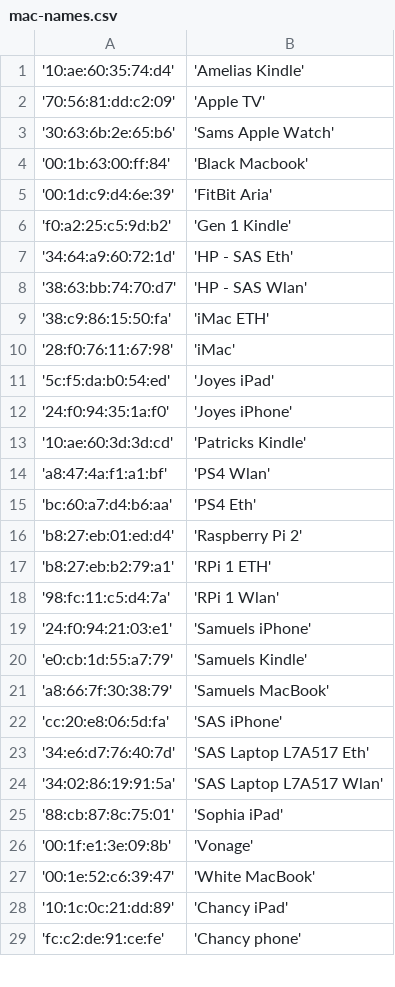
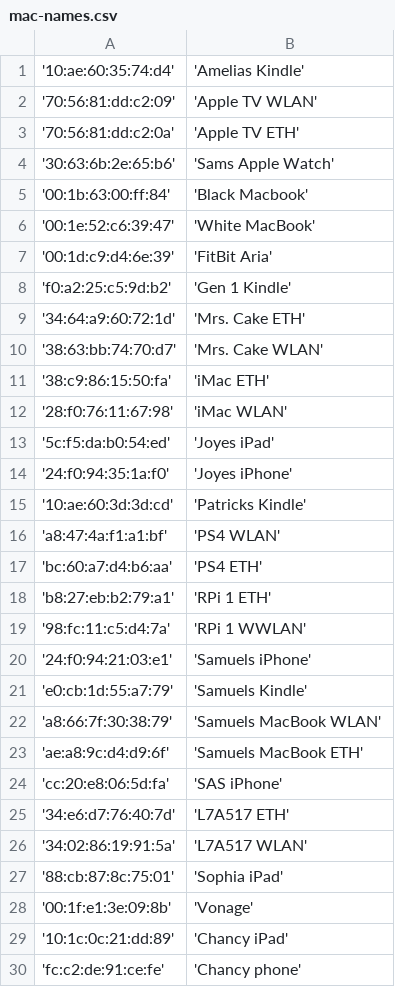
Before and after one commit to scoyote/Router-Tools, a CSV file: mac-names.csv, drawn as a sheet; only a part is shown; the diff covers the shown part only.

```diff
--- a/mac-names.csv
+++ b/mac-names.csv
@@ -1,11 +1,13 @@
 '10:ae:60:35:74:d4', 'Amelias Kindle'
-'70:56:81:dd:c2:09', 'Apple TV'
+'70:56:81:dd:c2:09', 'Apple TV WLAN'
+'70:56:81:dd:c2:0a', 'Apple TV ETH'
 '30:63:6b:2e:65:b6', 'Sams Apple Watch'
 '00:1b:63:00:ff:84', 'Black Macbook'
+'00:1e:52:c6:39:47', 'White MacBook'
 '00:1d:c9:d4:6e:39', 'FitBit Aria'
 'f0:a2:25:c5:9d:b2', 'Gen 1 Kindle'
-'34:64:a9:60:72:1d', 'HP - SAS Eth'
-'38:63:bb:74:70:d7', 'HP - SAS Wlan'
+'34:64:a9:60:72:1d', 'Mrs. Cake ETH'
+'38:63:bb:74:70:d7', 'Mrs. Cake WLAN'
 '38:c9:86:15:50:fa', 'iMac ETH'
-'28:f0:76:11:67:98', 'iMac'
+'28:f0:76:11:67:98', 'iMac WLAN'
 '5c:f5:da:b0:54:ed', 'Joyes iPad'
@@ -13,16 +15,15 @@
 '10:ae:60:3d:3d:cd', 'Patricks Kindle'
-'a8:47:4a:f1:a1:bf', 'PS4 Wlan'
-'bc:60:a7:d4:b6:aa', 'PS4 Eth'
-'b8:27:eb:01:ed:d4', 'Raspberry Pi 2'
+'a8:47:4a:f1:a1:bf', 'PS4 WLAN'
+'bc:60:a7:d4:b6:aa', 'PS4 ETH'
 'b8:27:eb:b2:79:a1', 'RPi 1 ETH'
-'98:fc:11:c5:d4:7a', 'RPi 1 Wlan'
+'98:fc:11:c5:d4:7a', 'RPi 1 WWLAN'
 '24:f0:94:21:03:e1', 'Samuels iPhone'
 'e0:cb:1d:55:a7:79', 'Samuels Kindle'
-'a8:66:7f:30:38:79', 'Samuels MacBook'
+'a8:66:7f:30:38:79', 'Samuels MacBook WLAN'
+'ae:a8:9c:d4:d9:6f', 'Samuels MacBook ETH'
 'cc:20:e8:06:5d:fa', 'SAS iPhone'
-'34:e6:d7:76:40:7d', 'SAS Laptop L7A517 Eth'
-'34:02:86:19:91:5a', 'SAS Laptop L7A517 Wlan'
+'34:e6:d7:76:40:7d', 'L7A517 ETH'
+'34:02:86:19:91:5a', 'L7A517 WLAN'
 '88:cb:87:8c:75:01', 'Sophia iPad'
 '00:1f:e1:3e:09:8b', 'Vonage'
-'00:1e:52:c6:39:47', 'White MacBook'
 '10:1c:0c:21:dd:89', 'Chancy iPad'
```
Also changed, not shown: 7 added rows, 4 removed rows and 6 edited cells elsewhere in this file, 1 other file.
